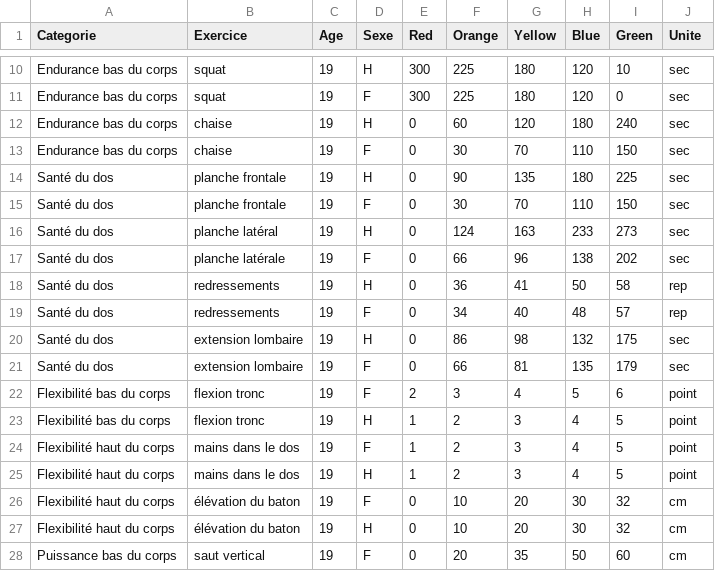
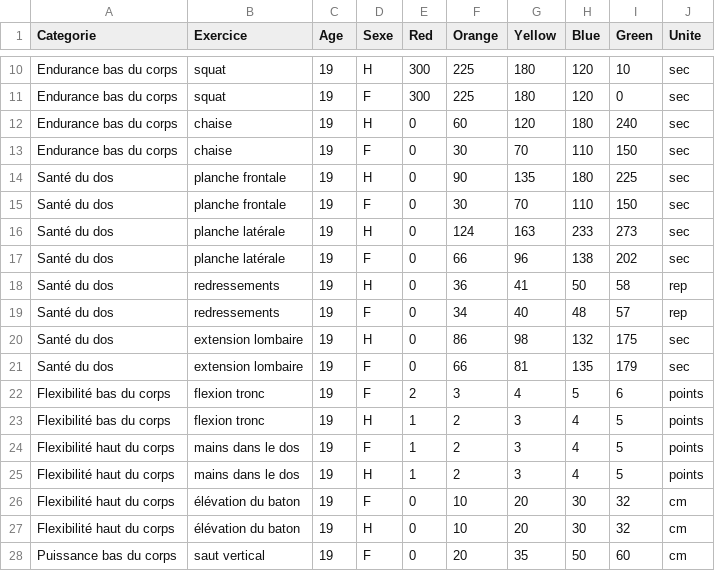
Before and after one commit to SamyT-code/check-my-workouts, a CSV file: indices.csv, drawn as a sheet; only a part is shown, gaps mark what is left out.

```diff
--- a/indices.csv
+++ b/indices.csv
@@ -15,3 +15,3 @@ Santé du dos,planche frontale,19,H,0,90,135,180,225,sec
 Santé du dos,planche frontale,19,F,0,30,70,110,150,sec
-Santé du dos,planche latéral,19,H,0,124,163,233,273,sec
+Santé du dos,planche latérale,19,H,0,124,163,233,273,sec
 Santé du dos,planche latérale,19,F,0,66,96,138,202,sec
@@ -21,6 +21,6 @@ Santé du dos,extension lombaire,19,H,0,86,98,132,175,sec
 Santé du dos,extension lombaire,19,F,0,66,81,135,179,sec
-Flexibilité bas du corps,flexion tronc,19,F,2,3,4,5,6,point
-Flexibilité bas du corps,flexion tronc,19,H,1,2,3,4,5,point
-Flexibilité haut du corps,mains dans le dos,19,F,1,2,3,4,5,point
-Flexibilité haut du corps,mains dans le dos,19,H,1,2,3,4,5,point
+Flexibilité bas du corps,flexion tronc,19,F,2,3,4,5,6,points
+Flexibilité bas du corps,flexion tronc,19,H,1,2,3,4,5,points
+Flexibilité haut du corps,mains dans le dos,19,F,1,2,3,4,5,points
+Flexibilité haut du corps,mains dans le dos,19,H,1,2,3,4,5,points
 Flexibilité haut du corps,élévation du baton,19,F,0,10,20,30,32,cm
```
Also changed, not shown: 1 other file.
